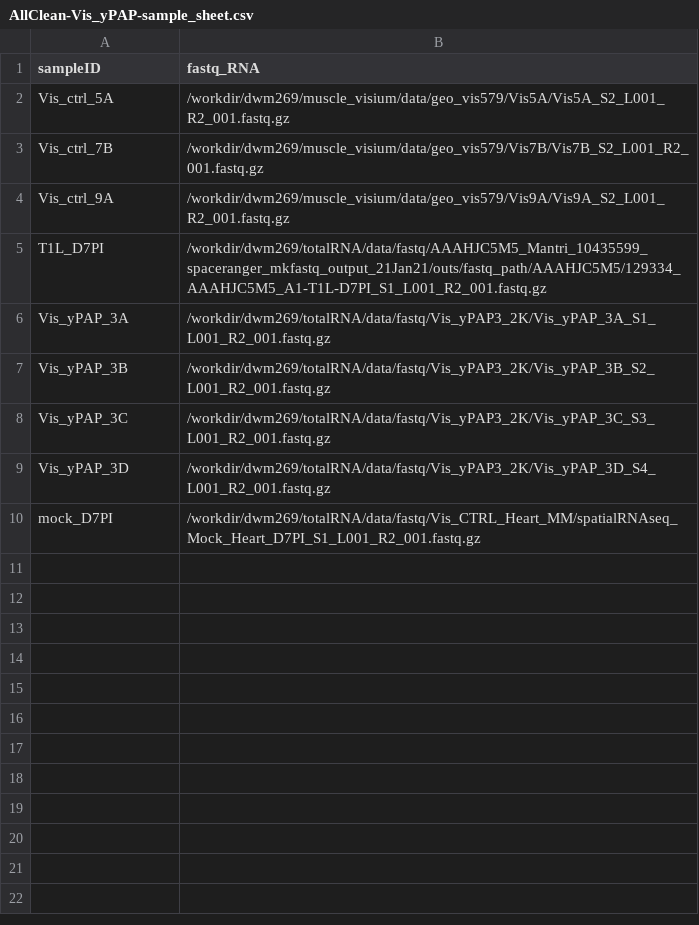
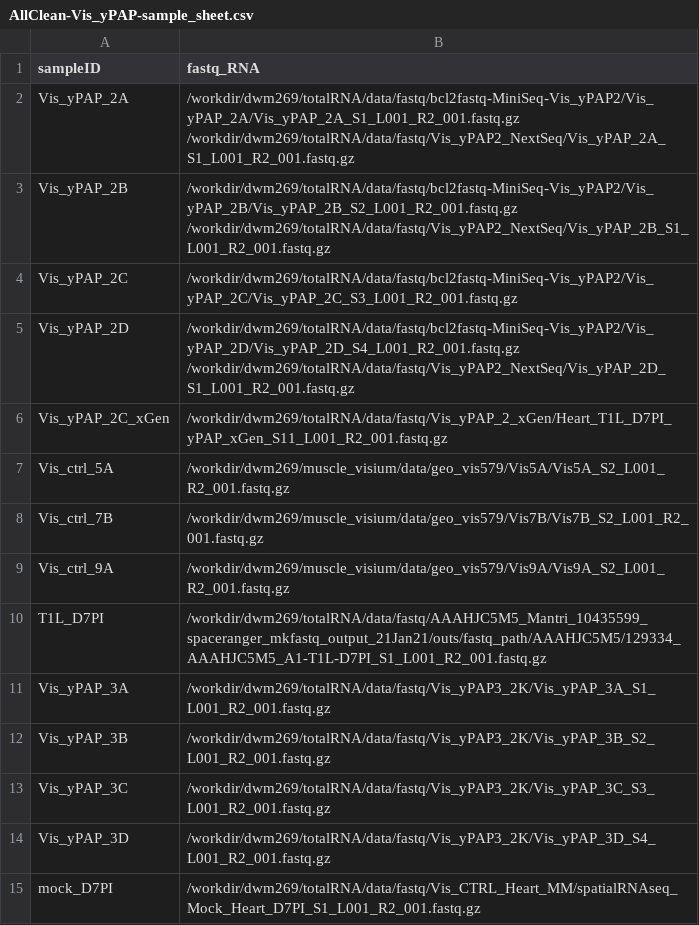
Before and after one commit to mckellardw/DWM_utils, a CSV file: align_pipes/bulk_STAR_smRNAseq/sample_sheets/AllClean-Vis_yPAP-sample_sheet.csv, drawn as a sheet.

Commit message:
- Fixed trimming for TXG samples in smRNAseq pipeline - Sample sheet updates for smRNA samples (added heart samples from Isakova, PNAS, 2020)

```diff
--- a/align_pipes/bulk_STAR_smRNAseq/sample_sheets/AllClean-Vis_yPAP-sample_sheet.csv
+++ b/align_pipes/bulk_STAR_smRNAseq/sample_sheets/AllClean-Vis_yPAP-sample_sheet.csv
@@ -1,2 +1,7 @@
 sampleID,fastq_RNA
+Vis_yPAP_2A,/workdir/dwm269/totalRNA/data/fastq/bcl2fastq-MiniSeq-Vis_yPAP2/Vis_yPAP_2A/Vis_yPAP_2A_S1_L001_R2_001.fastq.gz /workdir/dwm269/totalRNA/data/fastq/Vis_yPAP2_NextSeq/Vis_yPAP_2A_S1_L001_R2_001.fastq.gz
+Vis_yPAP_2B,/workdir/dwm269/totalRNA/data/fastq/bcl2fastq-MiniSeq-Vis_yPAP2/Vis_yPAP_2B/Vis_yPAP_2B_S2_L001_R2_001.fastq.gz /workdir/dwm269/totalRNA/data/fastq/Vis_yPAP2_NextSeq/Vis_yPAP_2B_S1_L001_R2_001.fastq.gz
+Vis_yPAP_2C,/workdir/dwm269/totalRNA/data/fastq/bcl2fastq-MiniSeq-Vis_yPAP2/Vis_yPAP_2C/Vis_yPAP_2C_S3_L001_R2_001.fastq.gz
+Vis_yPAP_2D,/workdir/dwm269/totalRNA/data/fastq/bcl2fastq-MiniSeq-Vis_yPAP2/Vis_yPAP_2D/Vis_yPAP_2D_S4_L001_R2_001.fastq.gz /workdir/dwm269/totalRNA/data/fastq/Vis_yPAP2_NextSeq/Vis_yPAP_2D_S1_L001_R2_001.fastq.gz
+Vis_yPAP_2C_xGen,/workdir/dwm269/totalRNA/data/fastq/Vis_yPAP_2_xGen/Heart_T1L_D7PI_yPAP_xGen_S11_L001_R2_001.fastq.gz
 Vis_ctrl_5A,/workdir/dwm269/muscle_visium/data/geo_vis579/Vis5A/Vis5A_S2_L001_R2_001.fastq.gz
```
Also changed, not shown: 2 other files.
